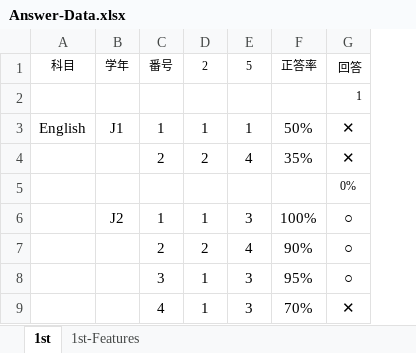
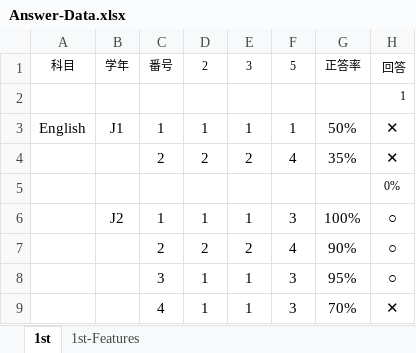
Before and after one commit to soheiomoto/eye-tracking-software, an Excel workbook: Experiment-Data/Answer-Data.xlsx, sheet 1st, drawn as a sheet; only a part is shown; values as stored, in another font and other column widths than the file's, no borders; the diff names each change by its address in the sheet, - before the commit and + after, or states it on an @@ line.

```diff
--- a/Experiment-Data/Answer-Data.xlsx (sheet 1st)
+++ b/Experiment-Data/Answer-Data.xlsx (sheet 1st)
+column E, rows 1-9: 3 |  | 1 | 2 |  | 1 | 2 | 1 | 1
```
Also changed, not shown: sheet 1st-Features, formulas that keep their value.
